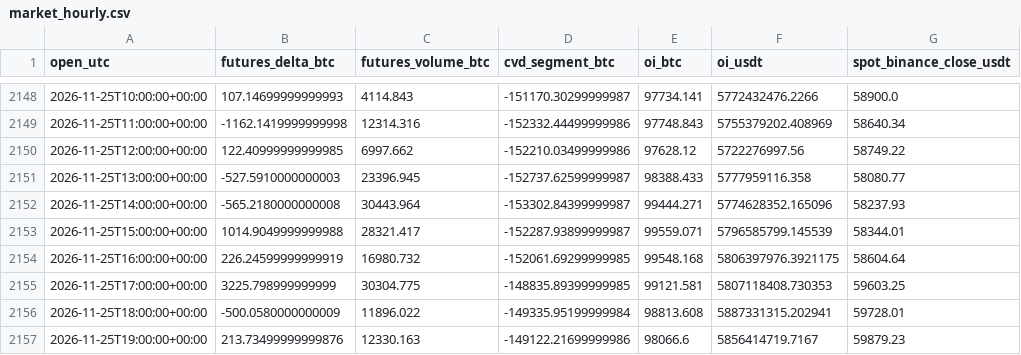
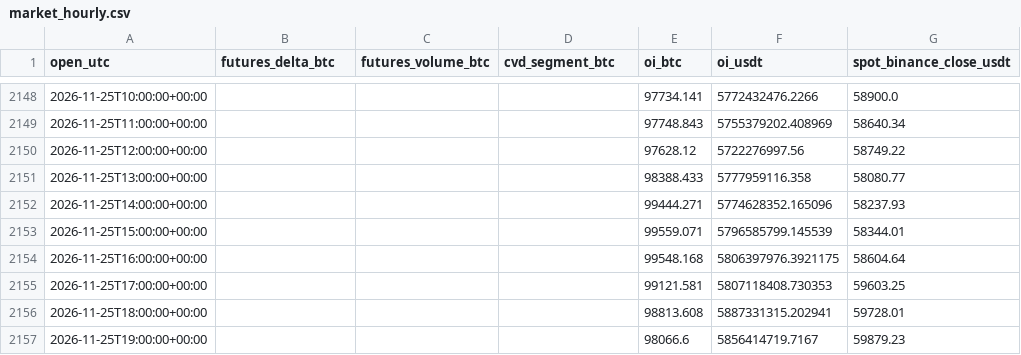
Before and after one commit to lxiaomng-lgtm/btc-kline-data, a CSV file: research/market_hourly.csv, drawn as a sheet; only a part is shown, gaps mark what is left out; the diff covers the shown part only; the diff names each change by its address in the sheet, - before the commit and + after, or states it on an @@ line.

Commit message:
Keep original research outputs at their original revision in the pull request

```diff
--- a/research/market_hourly.csv
+++ b/research/market_hourly.csv
-B2148 (futures_delta_btc): 107.14699999999993
+B2148 (futures_delta_btc): (empty)
-C2148 (futures_volume_btc): 4114.843
+C2148 (futures_volume_btc): (empty)
-D2148 (cvd_segment_btc): -151170.30299999987
+D2148 (cvd_segment_btc): (empty)
-B2149 (futures_delta_btc): -1162.1419999999998
+B2149 (futures_delta_btc): (empty)
-C2149 (futures_volume_btc): 12314.316
+C2149 (futures_volume_btc): (empty)
-D2149 (cvd_segment_btc): -152332.44499999986
+D2149 (cvd_segment_btc): (empty)
-B2150 (futures_delta_btc): 122.40999999999985
+B2150 (futures_delta_btc): (empty)
-C2150 (futures_volume_btc): 6997.662
+C2150 (futures_volume_btc): (empty)
-D2150 (cvd_segment_btc): -152210.03499999986
+D2150 (cvd_segment_btc): (empty)
-B2151 (futures_delta_btc): -527.5910000000003
+B2151 (futures_delta_btc): (empty)
-C2151 (futures_volume_btc): 23396.945
+C2151 (futures_volume_btc): (empty)
-D2151 (cvd_segment_btc): -152737.62599999987
+D2151 (cvd_segment_btc): (empty)
-B2152 (futures_delta_btc): -565.2180000000008
+B2152 (futures_delta_btc): (empty)
-C2152 (futures_volume_btc): 30443.964
+C2152 (futures_volume_btc): (empty)
-D2152 (cvd_segment_btc): -153302.84399999987
+D2152 (cvd_segment_btc): (empty)
-B2153 (futures_delta_btc): 1014.9049999999988
+B2153 (futures_delta_btc): (empty)
-C2153 (futures_volume_btc): 28321.417
+C2153 (futures_volume_btc): (empty)
-D2153 (cvd_segment_btc): -152287.93899999987
+D2153 (cvd_segment_btc): (empty)
-B2154 (futures_delta_btc): 226.24599999999919
+B2154 (futures_delta_btc): (empty)
-C2154 (futures_volume_btc): 16980.732
+C2154 (futures_volume_btc): (empty)
-D2154 (cvd_segment_btc): -152061.69299999985
+D2154 (cvd_segment_btc): (empty)
-B2155 (futures_delta_btc): 3225.798999999999
+B2155 (futures_delta_btc): (empty)
-C2155 (futures_volume_btc): 30304.775
+C2155 (futures_volume_btc): (empty)
-D2155 (cvd_segment_btc): -148835.89399999985
+D2155 (cvd_segment_btc): (empty)
-B2156 (futures_delta_btc): -500.0580000000009
+B2156 (futures_delta_btc): (empty)
-C2156 (futures_volume_btc): 11896.022
+C2156 (futures_volume_btc): (empty)
-D2156 (cvd_segment_btc): -149335.95199999984
+D2156 (cvd_segment_btc): (empty)
-B2157 (futures_delta_btc): 213.73499999999876
+B2157 (futures_delta_btc): (empty)
-C2157 (futures_volume_btc): 12330.163
+C2157 (futures_volume_btc): (empty)
-D2157 (cvd_segment_btc): -149122.21699999986
+D2157 (cvd_segment_btc): (empty)
```
Also changed, not shown: 1 removed row and 42 edited cells elsewhere in this file, research/funding_okx.csv, 4 other files.
